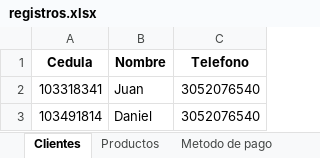
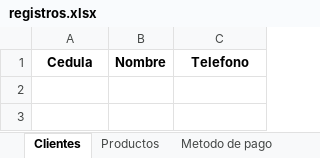
Before and after one commit to C-Sebastian-M/GLAM_MAKEUP_STORE, an Excel workbook: registros.xlsx, sheet Clientes, drawn as a sheet; values as stored, in another font and other column widths than the file's, no borders; the diff names each change by its address in the sheet, - before the commit and + after, or states it on an @@ line.

```diff
--- a/registros.xlsx (sheet Clientes)
+++ b/registros.xlsx (sheet Clientes)
-row 2: 103318341 | Juan | 3052076540
-row 3: 103491814 | Daniel | 3052076540
```
Also changed, not shown: sheet Productos, sheet Servicios, 4 other files.
